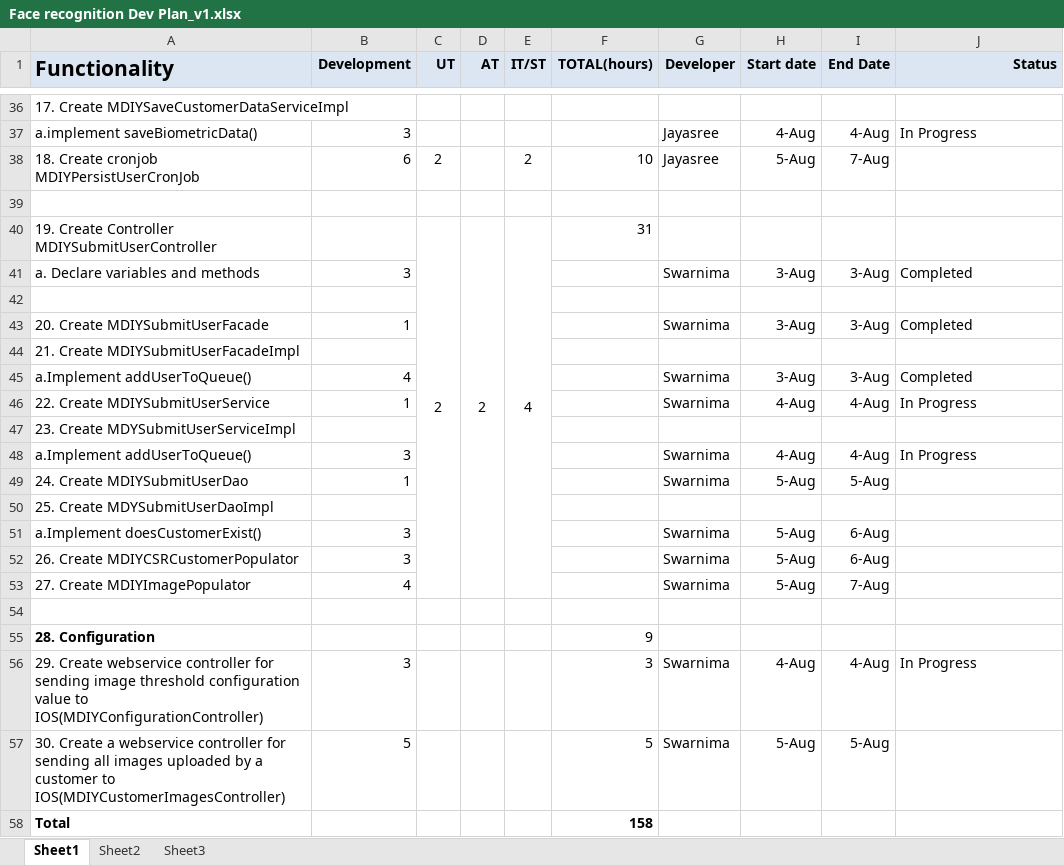
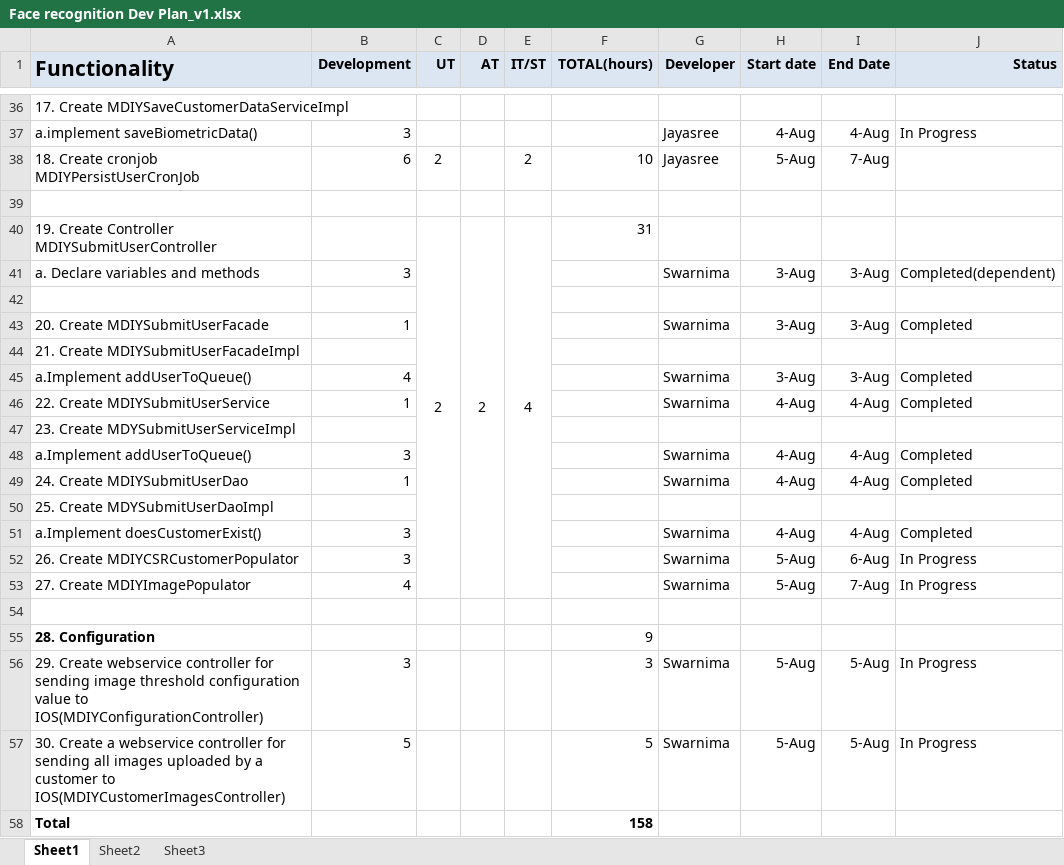
Before and after one commit to kishor-chockalingam/PRY-CC, an Excel workbook: docs/bio metric integration estimation/Face recognition Dev Plan_v1.xlsx, sheet Sheet1, drawn as a sheet; only a part is shown, gaps mark what is left out; values as stored, in another font and other column widths than the file's, no borders; the diff names each change by its address in the sheet, - before the commit and + after, or states it on an @@ line.

Commit message:
Updated status

```diff
--- a/docs/bio metric integration estimation/Face recognition Dev Plan_v1.xlsx (sheet Sheet1)
+++ b/docs/bio metric integration estimation/Face recognition Dev Plan_v1.xlsx (sheet Sheet1)
-J41 (Status): Completed
+J41 (Status): Completed(dependent)
-J46 (Status): In Progress
+J46 (Status): Completed
-J48 (Status): In Progress
+J48 (Status): Completed
-H49 (Start date): 5-Aug
+H49 (Start date): 4-Aug
-I49 (End Date): 5-Aug
+I49 (End Date): 4-Aug
-J49 (Status): (empty)
+J49 (Status): Completed
-H51 (Start date): 5-Aug
+H51 (Start date): 4-Aug
-I51 (End Date): 6-Aug
+I51 (End Date): 4-Aug
-J51 (Status): (empty)
+J51 (Status): Completed
-J52:J53 (Status): (empty)
+J52:J53 (Status): In Progress
-H56 (Start date): 4-Aug
+H56 (Start date): 5-Aug
-I56 (End Date): 4-Aug
+I56 (End Date): 5-Aug
-J57 (Status): (empty)
+J57 (Status): In Progress
```
